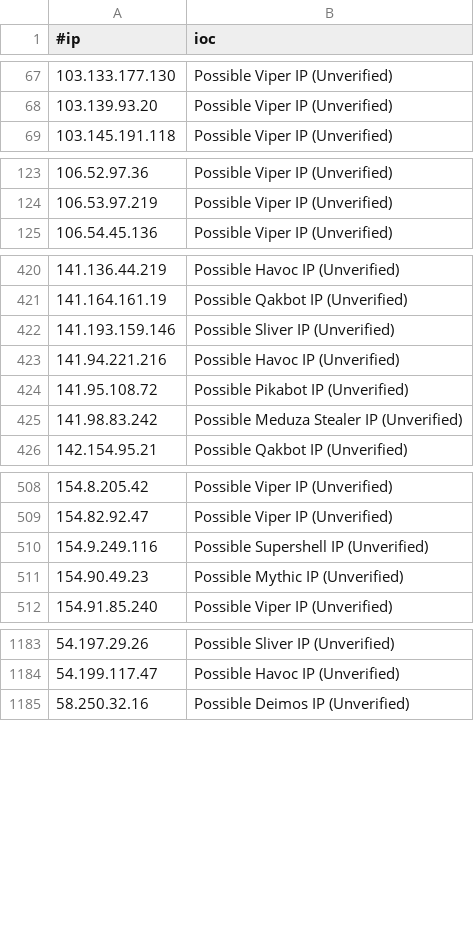
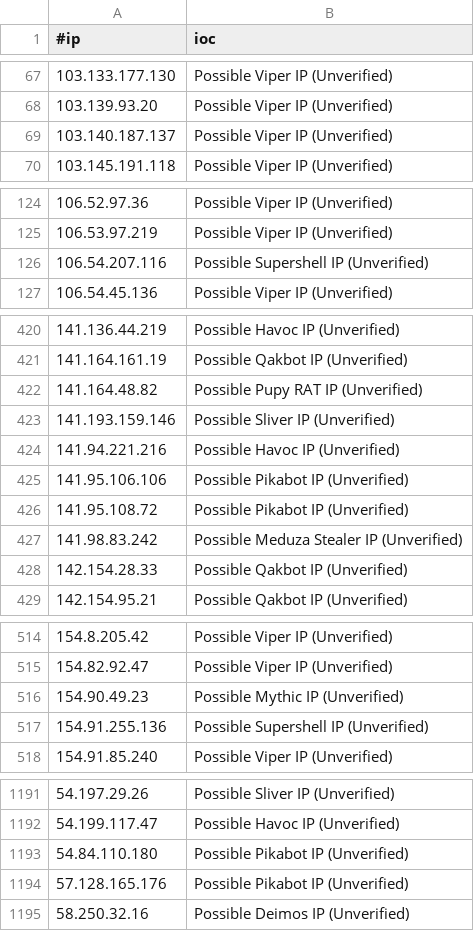
Before and after one commit to beac0n5/C2IntelFeeds, a CSV file: feeds/unverified/IPC2s.csv, drawn as a sheet; only a part is shown, gaps mark what is left out; the diff covers the shown part only.

```diff
--- a/feeds/unverified/IPC2s.csv
+++ b/feeds/unverified/IPC2s.csv
@@ -68,2 +68,3 @@
 103.139.93.20,Possible Viper IP (Unverified)
+103.140.187.137,Possible Viper IP (Unverified)
 103.145.191.118,Possible Viper IP (Unverified)
@@ -124,2 +125,3 @@
 106.53.97.219,Possible Viper IP (Unverified)
+106.54.207.116,Possible Supershell IP (Unverified)
 106.54.45.136,Possible Viper IP (Unverified)
@@ -421,6 +421,9 @@
 141.164.161.19,Possible Qakbot IP (Unverified)
+141.164.48.82,Possible Pupy RAT IP (Unverified)
 141.193.159.146,Possible Sliver IP (Unverified)
 141.94.221.216,Possible Havoc IP (Unverified)
+141.95.106.106,Possible Pikabot IP (Unverified)
 141.95.108.72,Possible Pikabot IP (Unverified)
 141.98.83.242,Possible Meduza Stealer IP (Unverified)
+142.154.28.33,Possible Qakbot IP (Unverified)
 142.154.95.21,Possible Qakbot IP (Unverified)
@@ -509,4 +515,4 @@
 154.82.92.47,Possible Viper IP (Unverified)
-154.9.249.116,Possible Supershell IP (Unverified)
 154.90.49.23,Possible Mythic IP (Unverified)
+154.91.255.136,Possible Supershell IP (Unverified)
 154.91.85.240,Possible Viper IP (Unverified)
@@ -1184,2 +1192,4 @@
 54.199.117.47,Possible Havoc IP (Unverified)
+54.84.110.180,Possible Pikabot IP (Unverified)
+57.128.165.176,Possible Pikabot IP (Unverified)
 58.250.32.16,Possible Deimos IP (Unverified)
```
Also changed, not shown: 17 added rows, 13 removed rows and 2 edited cells elsewhere in this file, feeds/DNSC2Domains-30day.csv, feeds/DNSC2Domains.csv, 4 other files.
